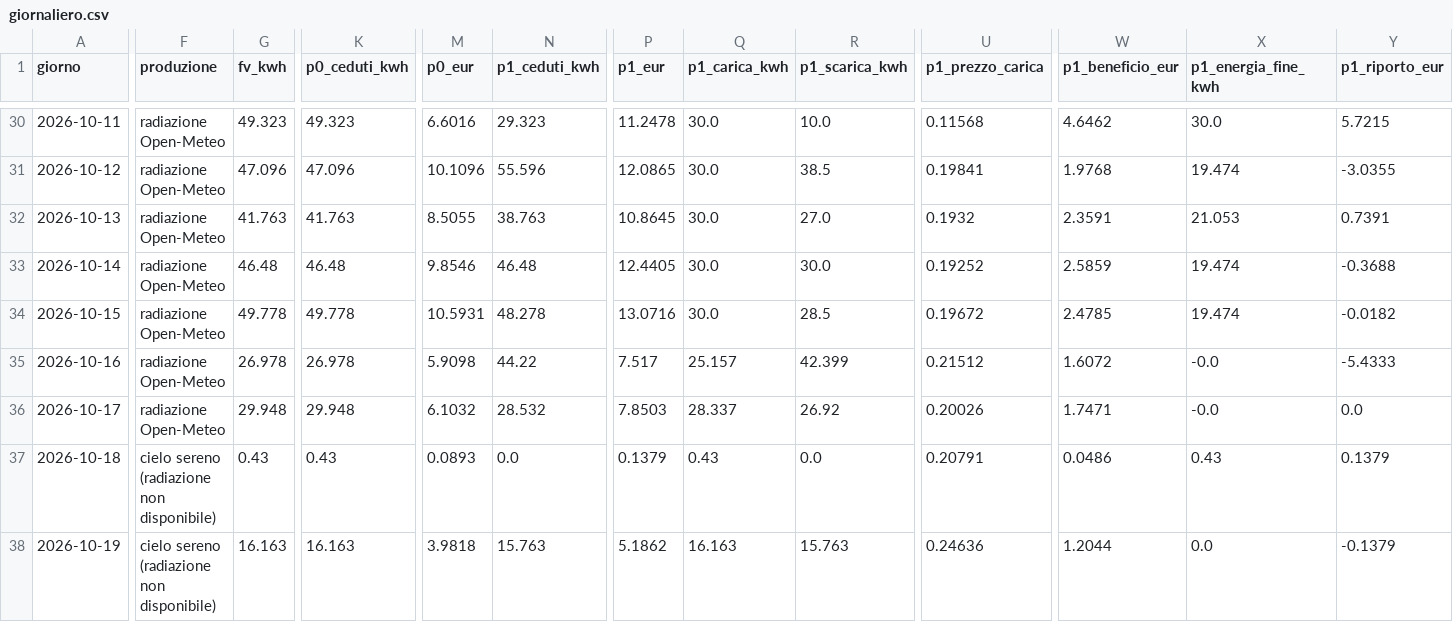
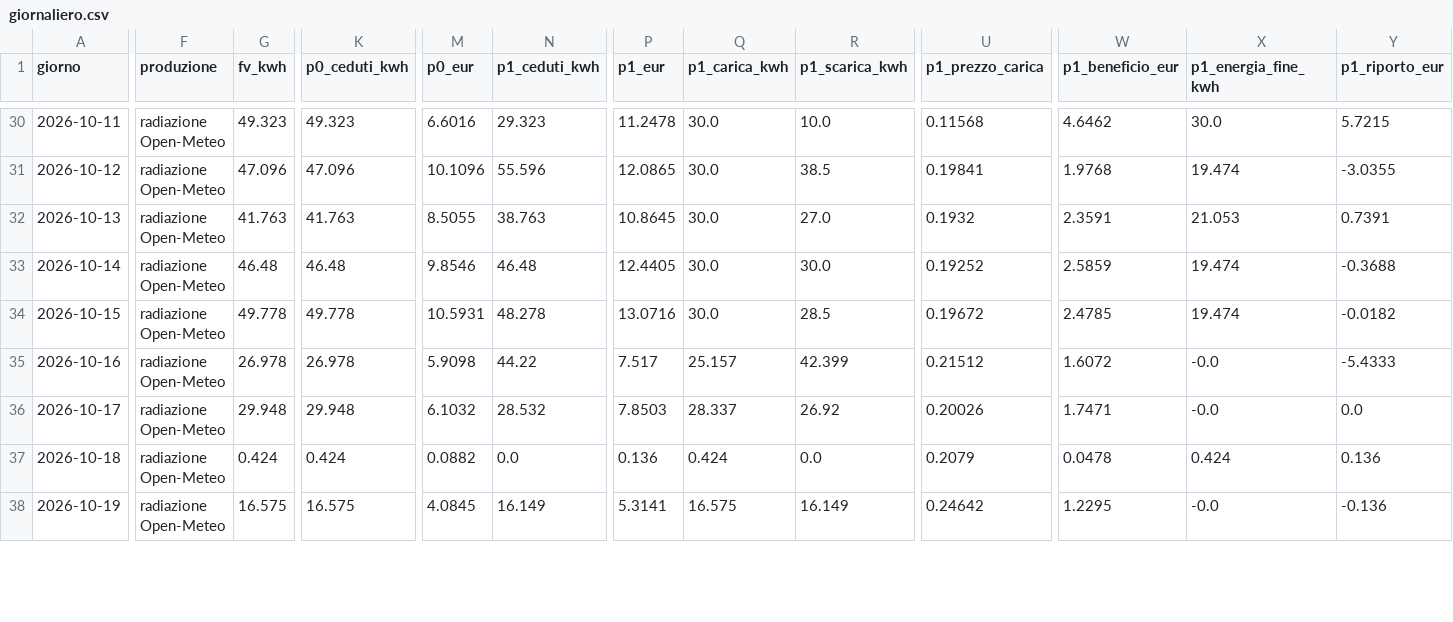
Before and after one commit to paolofontanacn-code/ems-dati, a CSV file: cessione/giornaliero.csv, drawn as a sheet; only a part is shown, gaps mark what is left out; the diff covers the shown part only; the diff names each change by its address in the sheet, - before the commit and + after, or states it on an @@ line.

```diff
--- a/cessione/giornaliero.csv
+++ b/cessione/giornaliero.csv
-F37:F38 (produzione): cielo sereno (radiazione non disponibile)
+F37:F38 (produzione): radiazione Open-Meteo
-G37 (fv_kwh): 0.43
+G37 (fv_kwh): 0.424
-K37 (p0_ceduti_kwh): 0.43
+K37 (p0_ceduti_kwh): 0.424
-M37 (p0_eur): 0.0893
+M37 (p0_eur): 0.0882
-P37 (p1_eur): 0.1379
+P37 (p1_eur): 0.136
-Q37 (p1_carica_kwh): 0.43
+Q37 (p1_carica_kwh): 0.424
-U37 (p1_prezzo_carica): 0.20791
+U37 (p1_prezzo_carica): 0.2079
-W37 (p1_beneficio_eur): 0.0486
+W37 (p1_beneficio_eur): 0.0478
-X37 (p1_energia_fine_kwh): 0.43
+X37 (p1_energia_fine_kwh): 0.424
-Y37 (p1_riporto_eur): 0.1379
+Y37 (p1_riporto_eur): 0.136
-G38 (fv_kwh): 16.163
+G38 (fv_kwh): 16.575
-K38 (p0_ceduti_kwh): 16.163
+K38 (p0_ceduti_kwh): 16.575
-M38 (p0_eur): 3.9818
+M38 (p0_eur): 4.0845
-N38 (p1_ceduti_kwh): 15.763
+N38 (p1_ceduti_kwh): 16.149
-P38 (p1_eur): 5.1862
+P38 (p1_eur): 5.3141
-Q38 (p1_carica_kwh): 16.163
+Q38 (p1_carica_kwh): 16.575
-R38 (p1_scarica_kwh): 15.763
+R38 (p1_scarica_kwh): 16.149
-U38 (p1_prezzo_carica): 0.24636
+U38 (p1_prezzo_carica): 0.24642
-W38 (p1_beneficio_eur): 1.2044
+W38 (p1_beneficio_eur): 1.2295
-X38 (p1_energia_fine_kwh): 0.0
+X38 (p1_energia_fine_kwh): -0.0
-Y38 (p1_riporto_eur): -0.1379
+Y38 (p1_riporto_eur): -0.136
```
Also changed, not shown: 49 edited cells elsewhere in this file, cessione/live/giornaliero.csv, cessione/mensile.csv, 28 other files.
